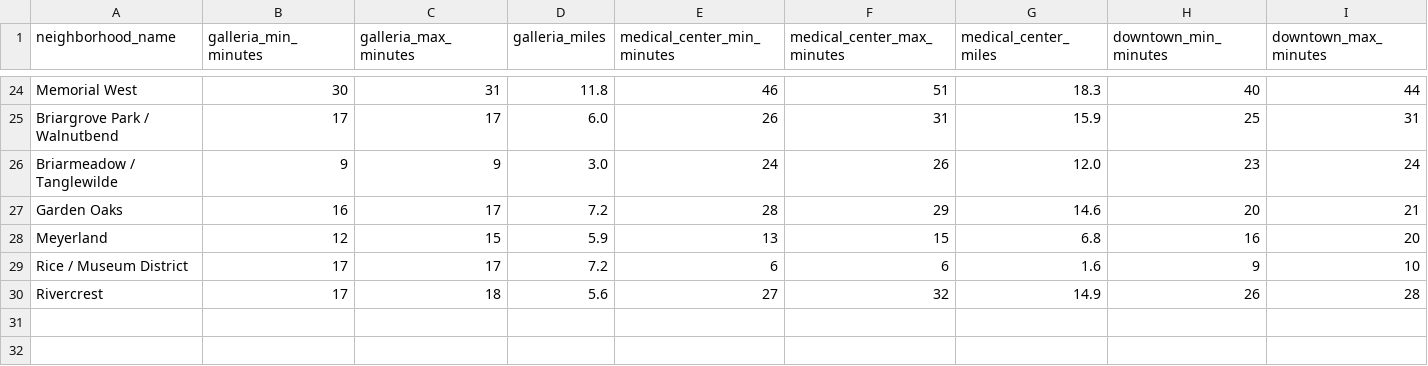
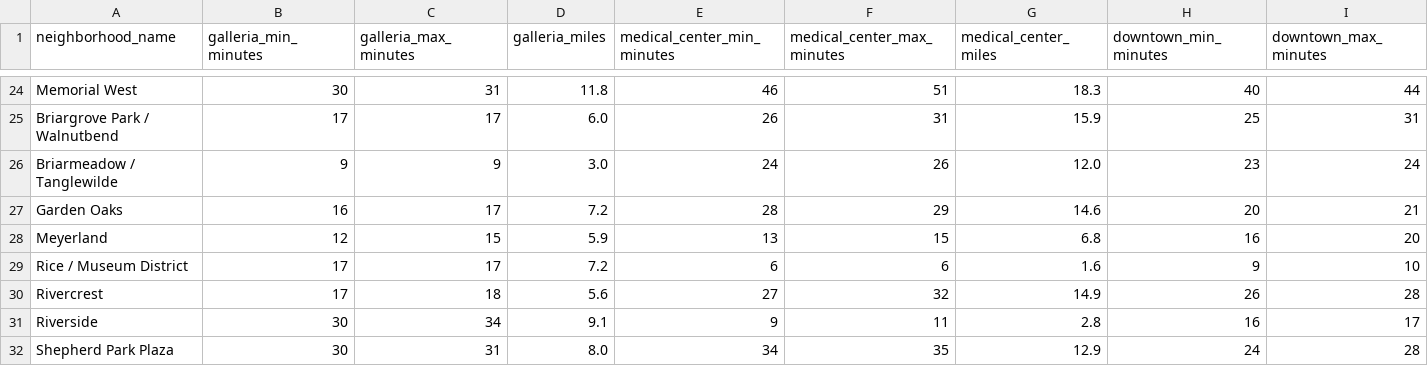
Before and after one commit to traditionrealty/traditionlocal-site, a CSV file: data/raw/commute-flood.csv, drawn as a sheet; only a part is shown, gaps mark what is left out; rows hold the shown columns only; the diff names each change by its address in the sheet, - before the commit and + after, or states it on an @@ line.

Commit message:
Add commute times for Riverside, Shepherd Park Plaza

```diff
--- a/data/raw/commute-flood.csv
+++ b/data/raw/commute-flood.csv
+row 31: Riverside | 30 | 34 | 9.1 | 9 | 11 | 2.8 | 16 | 17
+row 32: Shepherd Park Plaza | 30 | 31 | 8.0 | 34 | 35 | 12.9 | 24 | 28
```
